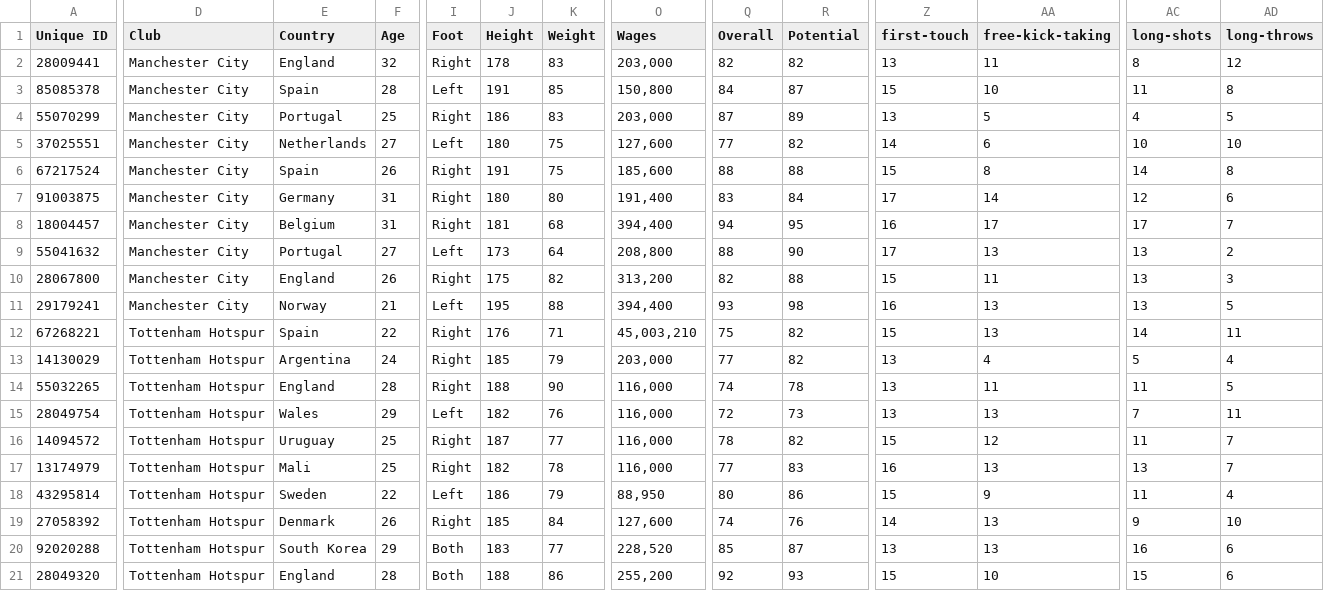
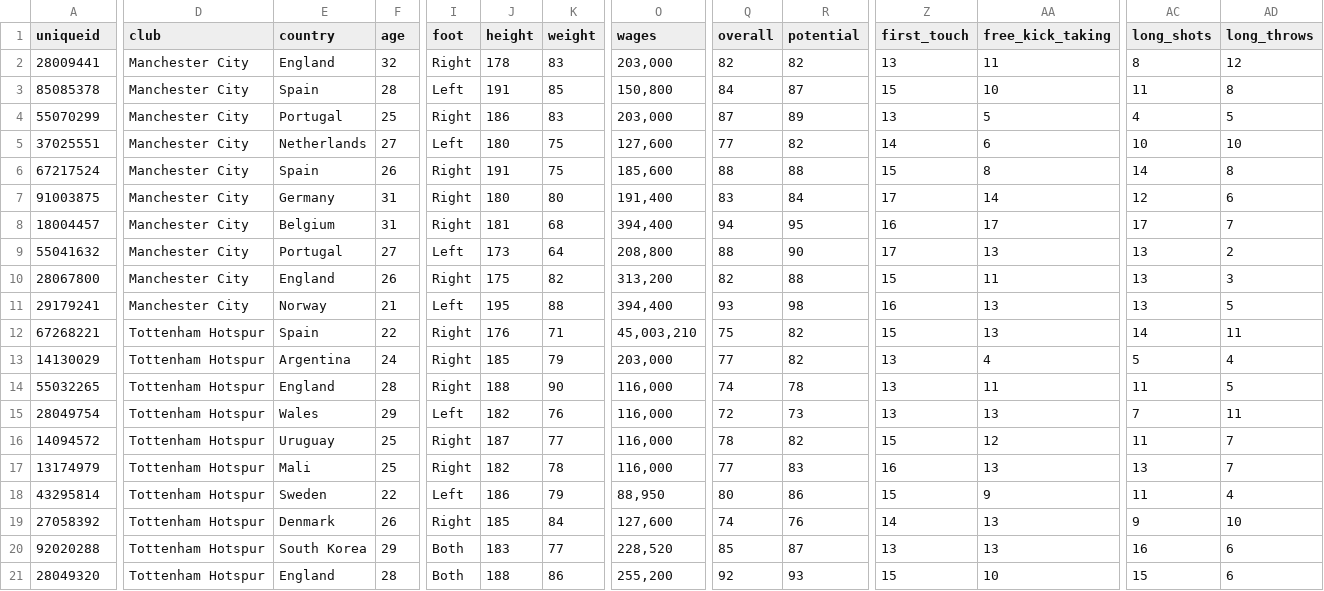
Before and after one commit to Lorcan1/EdWoodwardSimulatorEngine, a CSV file: data/csv/outfield.csv, drawn as a sheet; only a part is shown, gaps mark what is left out; the diff covers the shown part only; the diff names each change by its address in the sheet, - before the commit and + after, or states it on an @@ line.

```diff
--- a/data/csv/outfield.csv
+++ b/data/csv/outfield.csv
-A1: Unique ID
+A1: uniqueid
-D1: Club
+D1: club
-E1: Country
+E1: country
-F1: Age
+F1: age
-I1: Foot
+I1: foot
-J1: Height
+J1: height
-K1: Weight
+K1: weight
-O1: Wages
+O1: wages
-Q1: Overall
+Q1: overall
-R1: Potential
+R1: potential
-Z1: first-touch
+Z1: first_touch
-AA1: free-kick-taking
+AA1: free_kick_taking
-AC1: long-shots
+AC1: long_shots
-AD1: long-throws
+AD1: long_throws
```
Also changed, not shown: 5 edited cells elsewhere in this file, data/csv/goalkeeper.csv, 12 other files.
